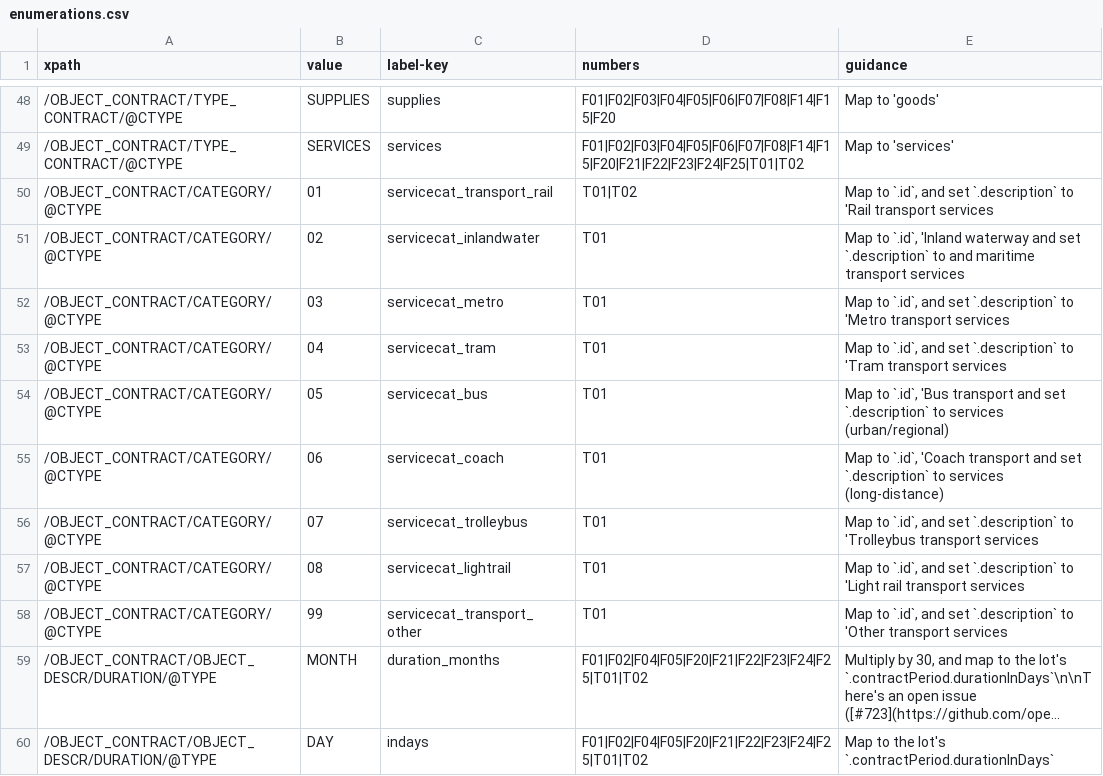
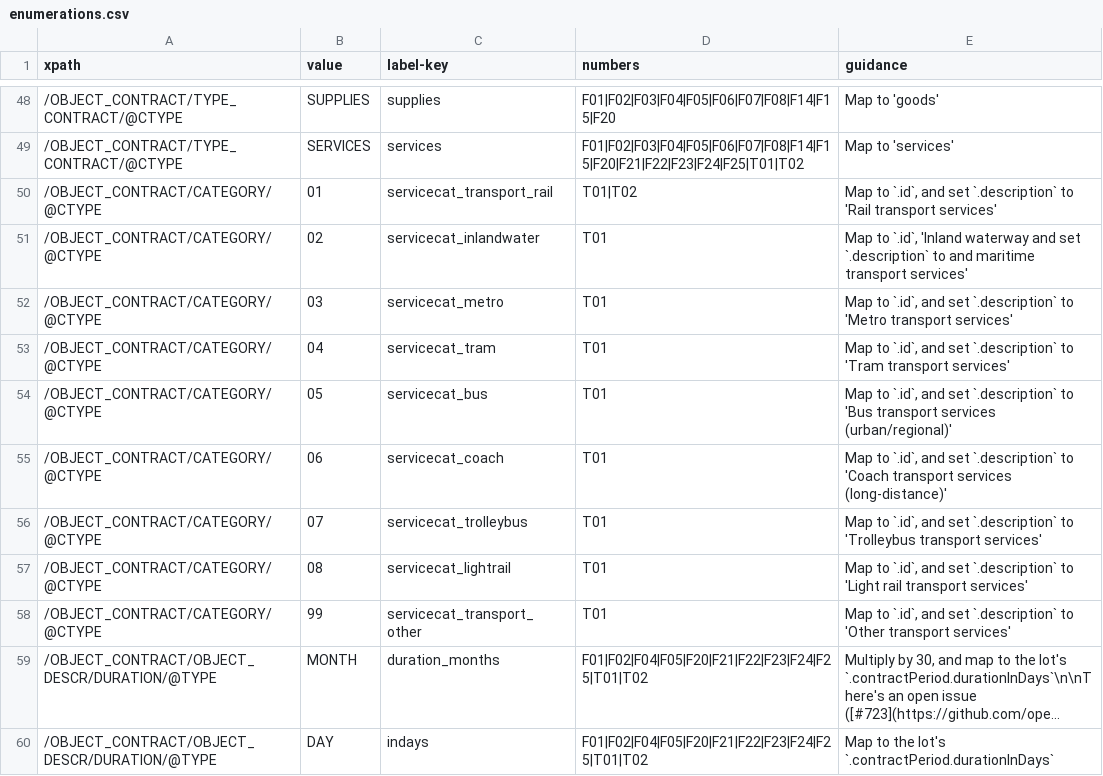
Before and after one commit to open-contracting/european-union-support, a CSV file: output/mapping/shared/enumerations.csv, drawn as a sheet; only a part is shown, gaps mark what is left out; long unchanged cells end in …; the diff names each change by its address in the sheet, - before the commit and + after, or states it on an @@ line.

Commit message:
Fix typos in OBJECT_CONTRACT/CATEGORY/@CTYPE mapping for T01, T02

```diff
--- a/output/mapping/shared/enumerations.csv
+++ b/output/mapping/shared/enumerations.csv
-E50 (guidance): …'Rail transport services
+E50 (guidance): …'Rail transport services'
-E51 (guidance): …maritime transport services
+E51 (guidance): …maritime transport services'
-E52 (guidance): …'Metro transport services
+E52 (guidance): …'Metro transport services'
-E53 (guidance): …'Tram transport services
+E53 (guidance): …'Tram transport services'
-E54 (guidance): …to `.id`, 'Bus transport and set `.description` to services (urban/regional)
+E54 (guidance): …to `.id`, and set `.description` to 'Bus transport services (urban/regional)'
-E55 (guidance): …to `.id`, 'Coach transport and set `.description` to services (long-distance)
+E55 (guidance): …to `.id`, and set `.description` to 'Coach transport services (long-distance)'
-E56 (guidance): …'Trolleybus transport services
+E56 (guidance): …'Trolleybus transport services'
-E57 (guidance): …rail transport services
+E57 (guidance): …rail transport services'
-E58 (guidance): …'Other transport services
+E58 (guidance): …'Other transport services'
```
